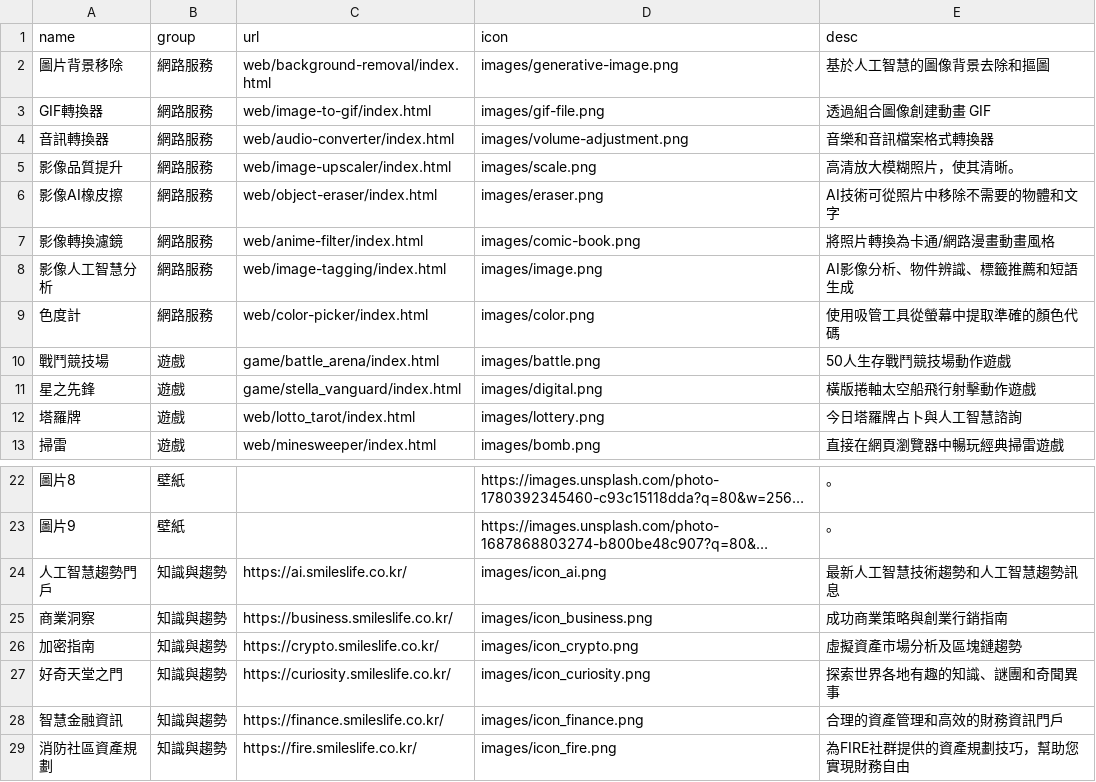
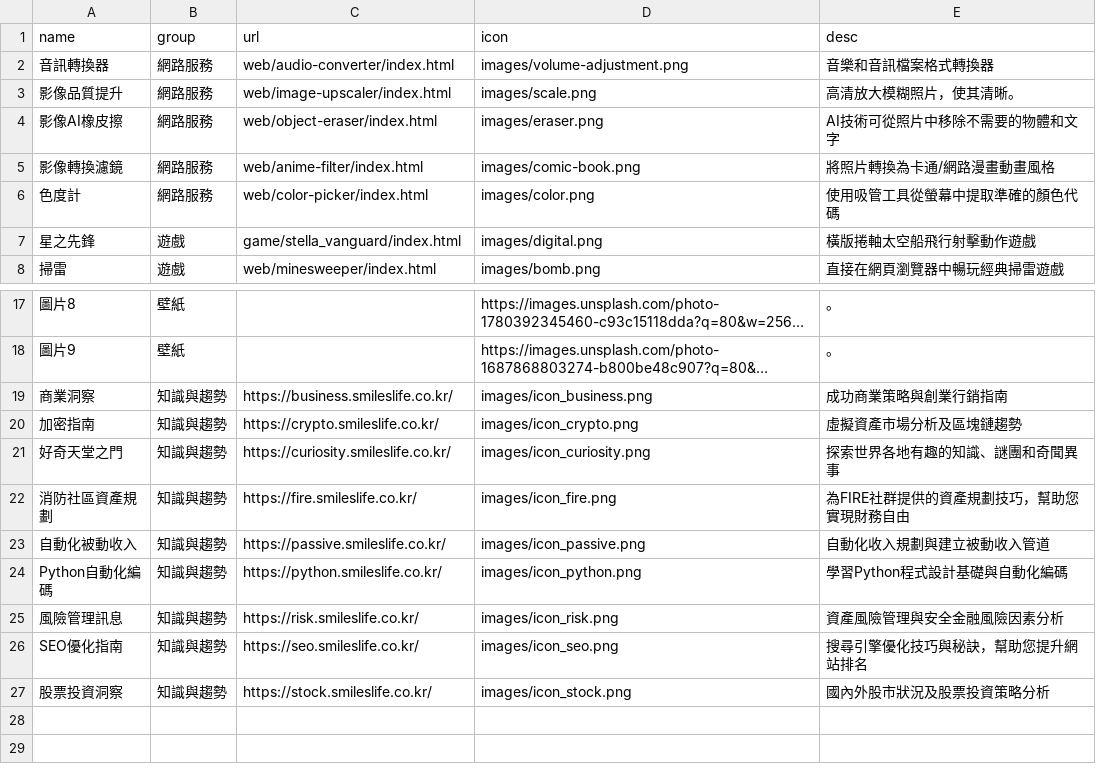
Before and after one commit to takionss/main, a CSV file: tools_zh-TW.csv, drawn as a sheet; only a part is shown, gaps mark what is left out; the shorter side is filled out with more unchanged rows; long unchanged cells end in …; the diff names each change by its address in the sheet, - before the commit and + after, or states it on an @@ line.

```diff
--- a/tools_zh-TW.csv
+++ b/tools_zh-TW.csv
-row 2: 圖片背景移除 | 網路服務 | web/background-removal/index.html | images/generative-image.png | 基於人工智慧的圖像背景去除和摳圖
-row 3: GIF轉換器 | 網路服務 | web/image-to-gif/index.html | images/gif-file.png | 透過組合圖像創建動畫 GIF
-row 8: 影像人工智慧分析 | 網路服務 | web/image-tagging/index.html | images/image.png | AI影像分析、物件辨識、標籤推薦和短語生成
-row 10: 戰鬥競技場 | 遊戲 | game/battle_arena/index.html | images/battle.png | 50人生存戰鬥競技場動作遊戲
-row 12: 塔羅牌 | 遊戲 | web/lotto_tarot/index.html | images/lottery.png | 今日塔羅牌占卜與人工智慧諮詢
-row 24: 人工智慧趨勢門戶 | 知識與趨勢 | https://ai.smileslife.co.kr/ | images/icon_ai.png | 最新人工智慧技術趨勢和人工智慧趨勢訊息
-row 28: 智慧金融資訊 | 知識與趨勢 | https://finance.smileslife.co.kr/ | images/icon_finance.png | 合理的資產管理和高效的財務資訊門戶
```
Also changed, not shown: tools_es.csv, 3 other files.
